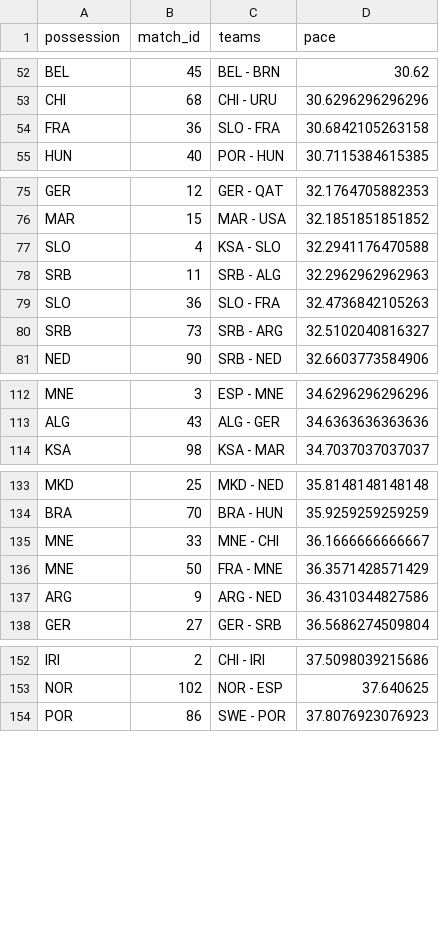
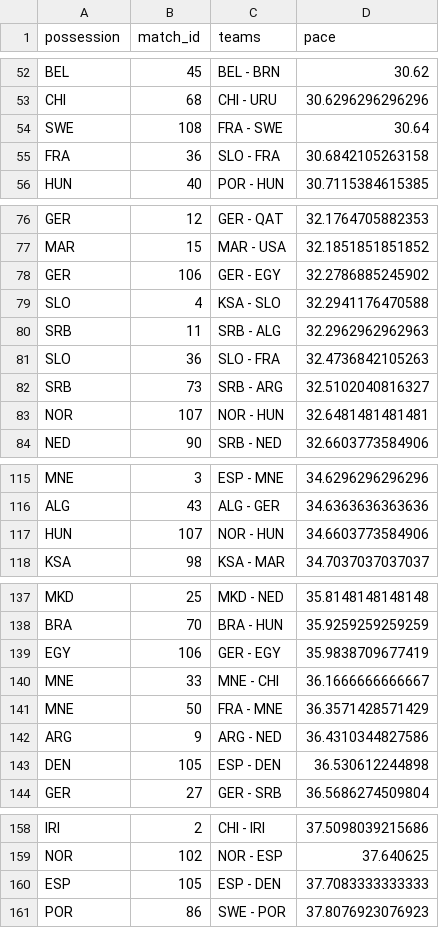
Before and after one commit to telaroz/pol_swe_2023_data, a CSV file: pace_by_team_by_game.csv, drawn as a sheet; only a part is shown, gaps mark what is left out; the diff covers the shown part only.

Commit message:
Data updated until before final day

```diff
--- a/pace_by_team_by_game.csv
+++ b/pace_by_team_by_game.csv
@@ -53,2 +53,3 @@ BEL,45,BEL - BRN,30.62
 CHI,68,CHI - URU,30.6296296296296
+SWE,108,FRA - SWE,30.64
 FRA,36,SLO - FRA,30.6842105263158
@@ -76,2 +77,3 @@ GER,12,GER - QAT,32.1764705882353
 MAR,15,MAR - USA,32.1851851851852
+GER,106,GER - EGY,32.2786885245902
 SLO,4,KSA - SLO,32.2941176470588
@@ -80,2 +82,3 @@ SLO,36,SLO - FRA,32.4736842105263
 SRB,73,SRB - ARG,32.5102040816327
+NOR,107,NOR - HUN,32.6481481481481
 NED,90,SRB - NED,32.6603773584906
@@ -113,2 +116,3 @@ MNE,3,ESP - MNE,34.6296296296296
 ALG,43,ALG - GER,34.6363636363636
+HUN,107,NOR - HUN,34.6603773584906
 KSA,98,KSA - MAR,34.7037037037037
@@ -134,2 +138,3 @@ MKD,25,MKD - NED,35.8148148148148
 BRA,70,BRA - HUN,35.9259259259259
+EGY,106,GER - EGY,35.9838709677419
 MNE,33,MNE - CHI,36.1666666666667
@@ -137,2 +142,3 @@ MNE,50,FRA - MNE,36.3571428571429
 ARG,9,ARG - NED,36.4310344827586
+DEN,105,ESP - DEN,36.530612244898
 GER,27,GER - SRB,36.5686274509804
@@ -153,2 +159,3 @@ IRI,2,CHI - IRI,37.5098039215686
 NOR,102,NOR - ESP,37.640625
+ESP,105,ESP - DEN,37.7083333333333
 POR,86,SWE - POR,37.8076923076923
```
Also changed, not shown: 1 added row elsewhere in this file, pace_by_game.csv, pace_by_team.csv, 2 other files.
